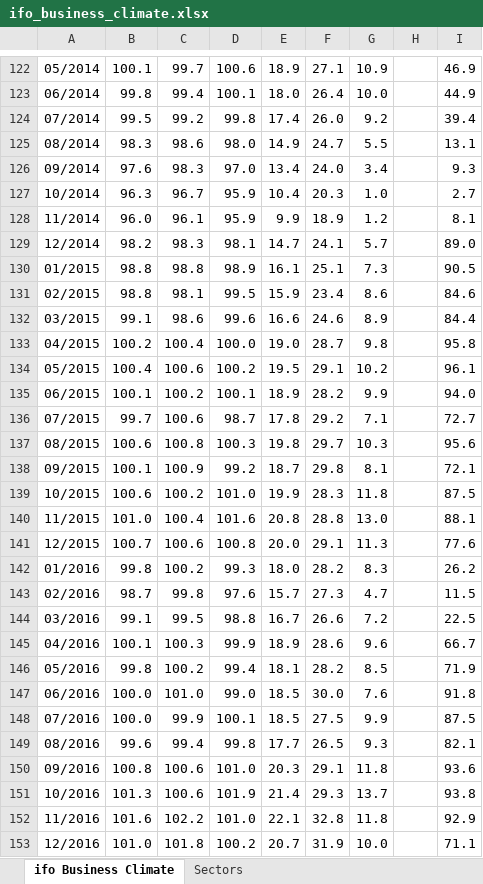
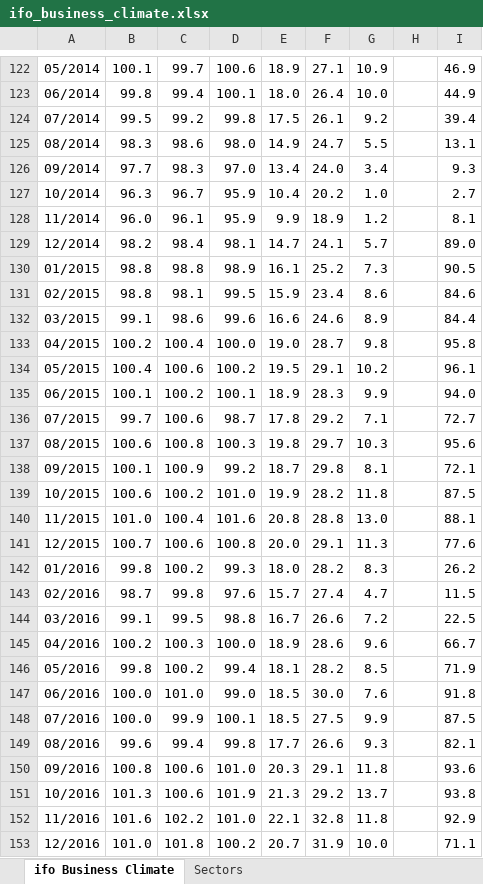
Before and after one commit to aliceodrumond/EuropeMonitor, an Excel workbook: data/raw/ifo_business_climate.xlsx, sheet ifo Business Climate, drawn as a sheet; only a part is shown, gaps mark what is left out; values as stored, in another font and other column widths than the file's, no borders; the diff covers the shown part only; the diff names each change by its address in the sheet, - before the commit and + after, or states it on an @@ line.

```diff
--- a/data/raw/ifo_business_climate.xlsx (sheet ifo Business Climate)
+++ b/data/raw/ifo_business_climate.xlsx (sheet ifo Business Climate)
-E124: 17.4
+E124: 17.5
-F124: 26.0
+F124: 26.1
-B126: 97.6
+B126: 97.7
-F127: 20.3
+F127: 20.2
-C129: 98.3
+C129: 98.4
-F130: 25.1
+F130: 25.2
-F135: 28.2
+F135: 28.3
-F139: 28.3
+F139: 28.2
-F143: 27.3
+F143: 27.4
-B145: 100.1
+B145: 100.2
-D145: 99.9
+D145: 100.0
-F149: 26.5
+F149: 26.6
-E151: 21.4
+E151: 21.3
-F151: 29.3
+F151: 29.2
```
Also changed, not shown: 1 added row and 297 edited cells elsewhere in this sheet, sheet Sectors, 8 other files.
